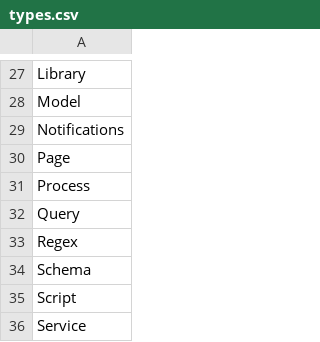
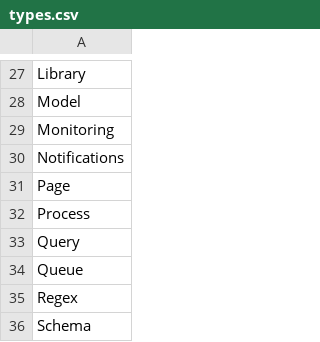
Before and after one commit to DOAJ/doaj, a CSV file: docs/featuremap/types.csv, drawn as a sheet; only a part is shown, gaps mark what is left out; the shorter side is filled out with more unchanged rows.

Commit message:
add some feature annotations, remove some files, reorganise some things based on featuremap file annotation analysis

```diff
--- a/docs/featuremap/types.csv
+++ b/docs/featuremap/types.csv
@@ -28,2 +28,3 @@ Library
 Model
+Monitoring
 Notifications
@@ -32,2 +33,3 @@ Process
 Query
+Queue
 Regex
```
Also changed, not shown: 11 other files.
